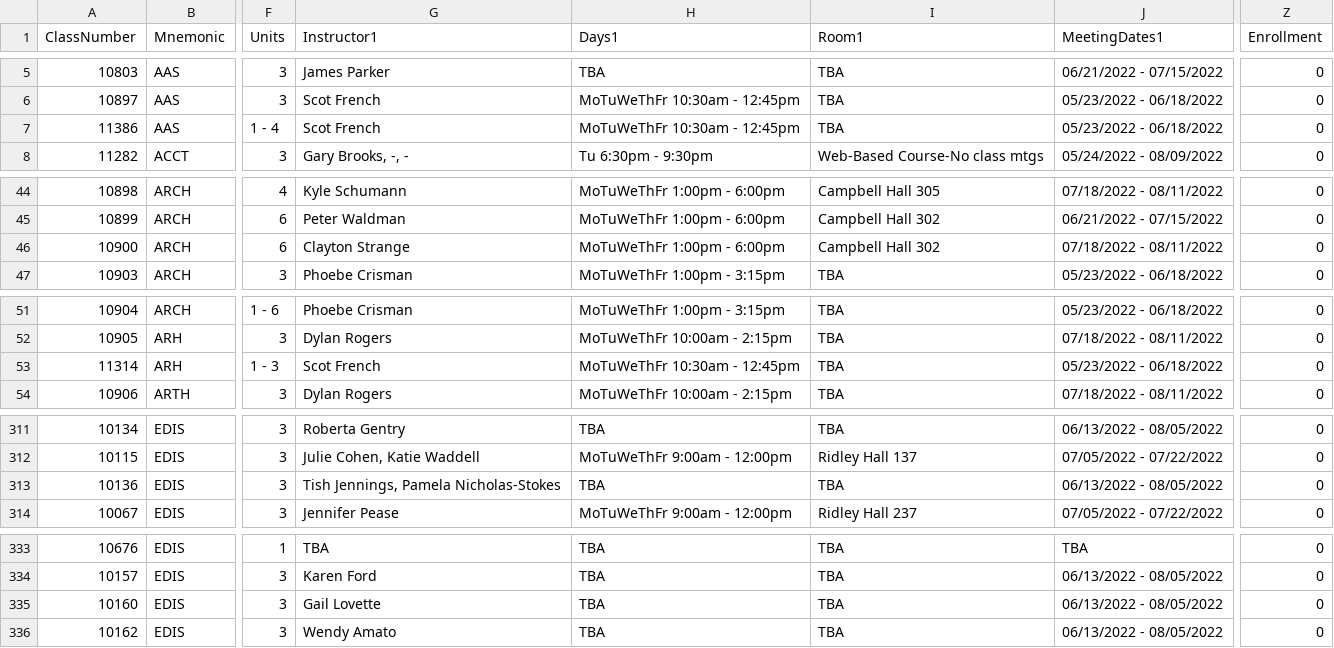
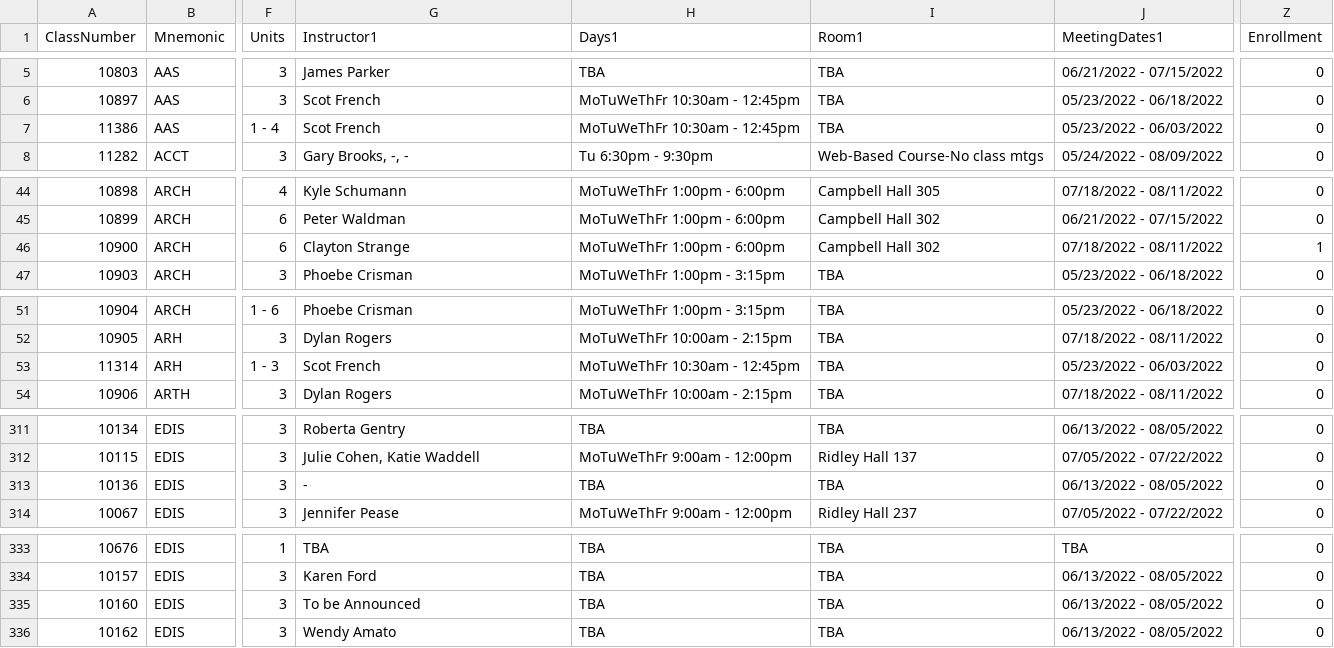
Before and after one commit to thecourseforum/theCourseForum2, a CSV file: tcf_website/management/commands/semester_data/csv/2022_summer.csv, drawn as a sheet; only a part is shown, gaps mark what is left out; the diff covers the shown part only; the diff names each change by its address in the sheet, - before the commit and + after, or states it on an @@ line.

```diff
--- a/tcf_website/management/commands/semester_data/csv/2022_summer.csv
+++ b/tcf_website/management/commands/semester_data/csv/2022_summer.csv
-J7 (MeetingDates1): 05/23/2022 - 06/18/2022
+J7 (MeetingDates1): 05/23/2022 - 06/03/2022
-Z46 (Enrollment): 0
+Z46 (Enrollment): 1
-J53 (MeetingDates1): 05/23/2022 - 06/18/2022
+J53 (MeetingDates1): 05/23/2022 - 06/03/2022
-G313 (Instructor1): Tish Jennings, Pamela Nicholas-Stokes
+G313 (Instructor1): -
-G335 (Instructor1): Gail Lovette
+G335 (Instructor1): To be Announced
```
Also changed, not shown: 2 added rows and 11 edited cells elsewhere in this file, 2 other files.
